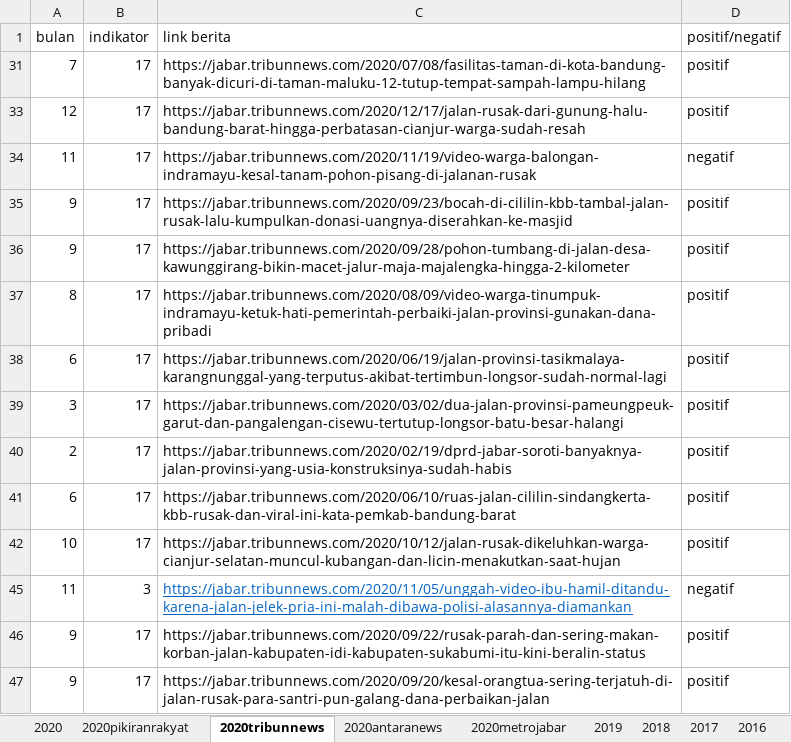
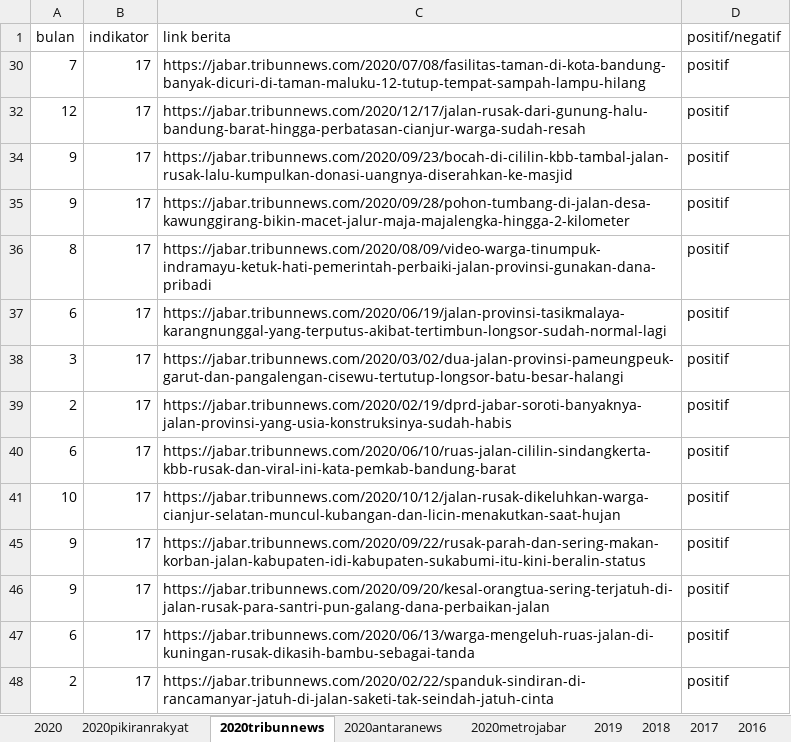
Before and after one commit to novanurviana/catatanbimbingan, an Excel workbook: data/berita 2020.xlsx, sheet 2020tribunnews, drawn as a sheet; only a part is shown; the shorter side is filled out with more unchanged rows; values as stored, in another font and other column widths than the file's, no borders; the diff names each change by its address in the sheet, - before the commit and + after, or states it on an @@ line.

```diff
--- a/data/berita 2020.xlsx (sheet 2020tribunnews)
+++ b/data/berita 2020.xlsx (sheet 2020tribunnews)
@@ row 34 hidden: 11 | 17 | https://jabar.tribunnews.com/2020/11/19/video-warga-balongan-indramayu-kesal-tanam-pohon-pisang-di-jalanan-rusak | negatif @@
@@ row 45 hidden: 11 | 3 | https://jabar.tribunnews.com/2020/11/05/unggah-video-ibu-hamil-ditandu-karena-jalan-jelek-pria-ini-malah-dibawa-polisi-alasannya-diamankan | negatif @@
```
Also changed, not shown: sheet 2020antaranews, sheet 2020pikiranrakyat, hidden cells, data/berita 2022.xlsx, data/rekap data 2020.xlsx, 36 other files.
